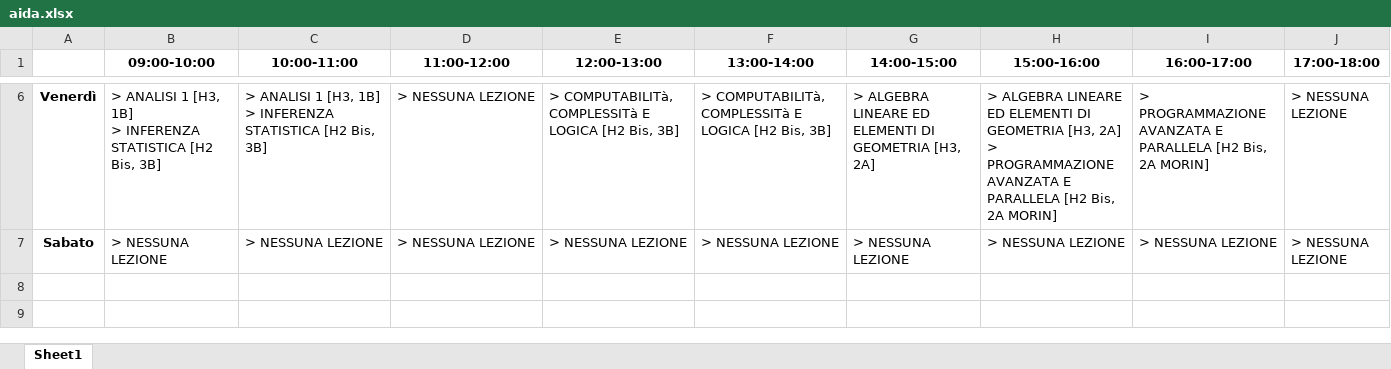
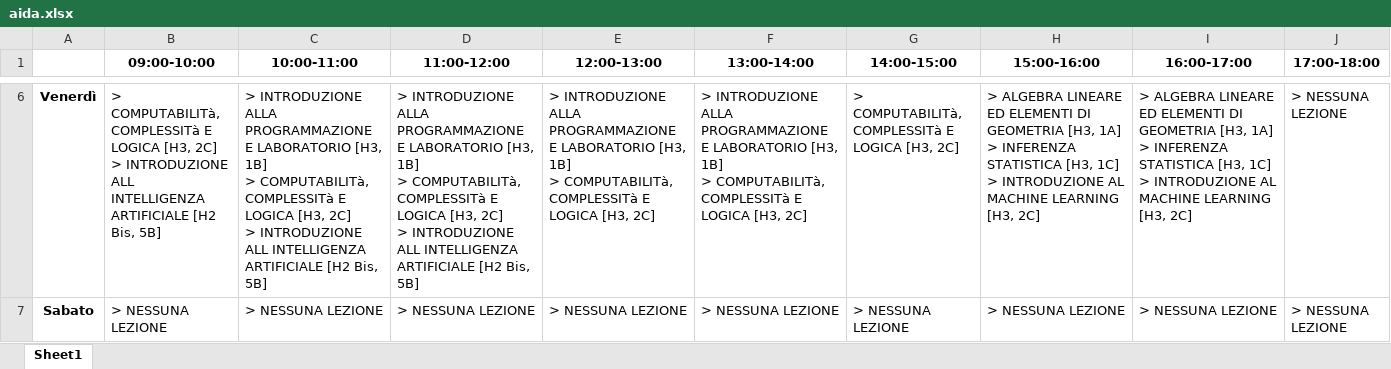
Before and after one commit to OdinMeng/z3-course-timetabling, an Excel workbook: timetables/aida.xlsx, sheet Sheet1, drawn as a sheet; only a part is shown, gaps mark what is left out; values as stored, in another font and other column widths than the file's, no borders; ↵ is a line break in a cell; the diff covers the shown part only; the diff names each change by its address in the sheet, - before the commit and + after, or states it on an @@ line.

```diff
--- a/timetables/aida.xlsx (sheet Sheet1)
+++ b/timetables/aida.xlsx (sheet Sheet1)
-B6 (09:00-10:00): > ANALISI 1 [H3, 1B] ↵ > INFERENZA STATISTICA [H2 Bis, 3B]
+B6 (09:00-10:00): > COMPUTABILITà, COMPLESSITà E LOGICA [H3, 2C] ↵ > INTRODUZIONE ALL INTELLIGENZA ARTIFICIALE [H2 Bis, 5B]
-C6 (10:00-11:00): > ANALISI 1 [H3, 1B] ↵ > INFERENZA STATISTICA [H2 Bis, 3B]
+C6 (10:00-11:00): > INTRODUZIONE ALLA PROGRAMMAZIONE E LABORATORIO [H3, 1B] ↵ > COMPUTABILITà, COMPLESSITà E LOGICA [H3, 2C] ↵ > INTRODUZIONE ALL INTELLIGENZA ARTIFICIALE [H2 Bis, 5B]
-D6 (11:00-12:00): > NESSUNA LEZIONE
+D6 (11:00-12:00): > INTRODUZIONE ALLA PROGRAMMAZIONE E LABORATORIO [H3, 1B] ↵ > COMPUTABILITà, COMPLESSITà E LOGICA [H3, 2C] ↵ > INTRODUZIONE ALL INTELLIGENZA ARTIFICIALE [H2 Bis, 5B]
-E6 (12:00-13:00): > COMPUTABILITà, COMPLESSITà E LOGICA [H2 Bis, 3B]
+E6 (12:00-13:00): > INTRODUZIONE ALLA PROGRAMMAZIONE E LABORATORIO [H3, 1B] ↵ > COMPUTABILITà, COMPLESSITà E LOGICA [H3, 2C]
-F6 (13:00-14:00): > COMPUTABILITà, COMPLESSITà E LOGICA [H2 Bis, 3B]
+F6 (13:00-14:00): > INTRODUZIONE ALLA PROGRAMMAZIONE E LABORATORIO [H3, 1B] ↵ > COMPUTABILITà, COMPLESSITà E LOGICA [H3, 2C]
-G6 (14:00-15:00): > ALGEBRA LINEARE ED ELEMENTI DI GEOMETRIA [H3, 2A]
+G6 (14:00-15:00): > COMPUTABILITà, COMPLESSITà E LOGICA [H3, 2C]
-H6 (15:00-16:00): …GEOMETRIA [H3, 2A] ↵ > PROGRAMMAZIONE AVANZATA E PARALLELA [H2 Bis, 2A MORIN]
+H6 (15:00-16:00): …GEOMETRIA [H3, 1A] ↵ > INFERENZA STATISTICA [H3, 1C] ↵ > INTRODUZIONE AL MACHINE LEARNING [H3, 2C]
-I6 (16:00-17:00): > PROGRAMMAZIONE AVANZATA E PARALLELA [H2 Bis, 2A MORIN]
+I6 (16:00-17:00): > ALGEBRA LINEARE ED ELEMENTI DI GEOMETRIA [H3, 1A] ↵ > INFERENZA STATISTICA [H3, 1C] ↵ > INTRODUZIONE AL MACHINE LEARNING [H3, 2C]
```
Also changed, not shown: 32 edited cells elsewhere in this sheet, 9 other files.
